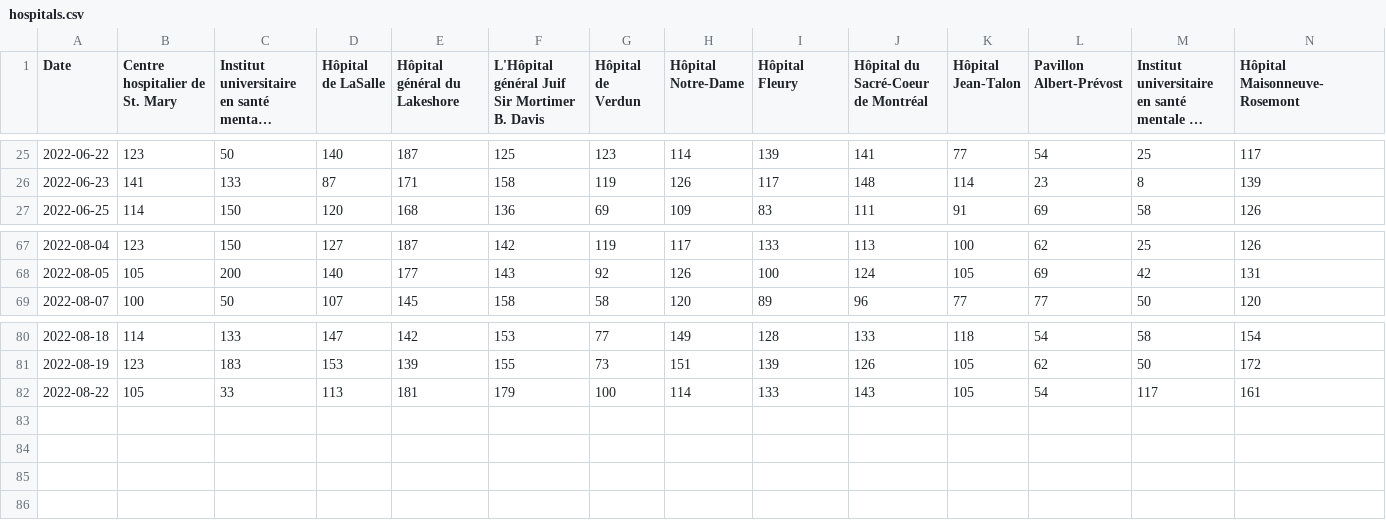
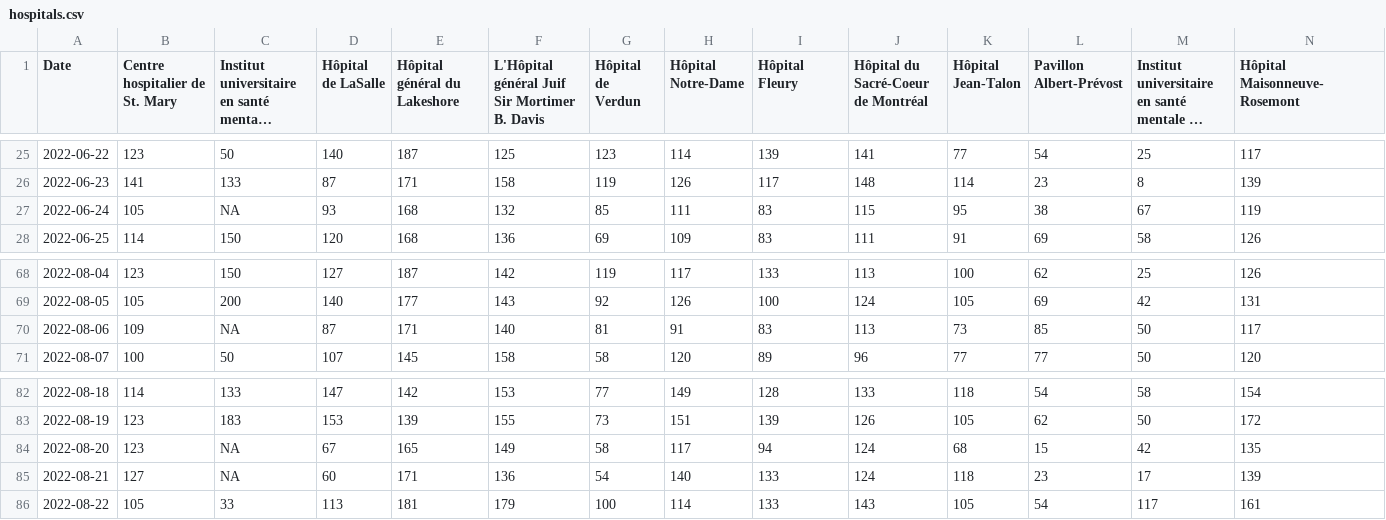
Before and after one commit to jlomako/hospital-occupancy-tracker, a CSV file: data/hospitals.csv, drawn as a sheet; only a part is shown, gaps mark what is left out; long unchanged cells end in …; rows hold the shown columns only; the diff names each change by its address in the sheet, - before the commit and + after, or states it on an @@ line.

Commit message:
Update hospitals.csv
added missing data

```diff
--- a/data/hospitals.csv
+++ b/data/hospitals.csv
+row 27: 2022-06-24 | 105 | NA | 93 | 168 | 132 | 85 | 111 | 83 | 115 | 95 | 38 | 67 | 119
+row 70: 2022-08-06 | 109 | NA | 87 | 171 | 140 | 81 | 91 | 83 | 113 | 73 | 85 | 50 | 117
+row 84: 2022-08-20 | 123 | NA | 67 | 165 | 149 | 58 | 117 | 94 | 124 | 68 | 15 | 42 | 135
+row 85: 2022-08-21 | 127 | NA | 60 | 171 | 136 | 54 | 140 | 133 | 124 | 118 | 23 | 17 | 139
```
